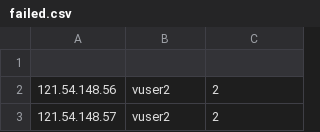
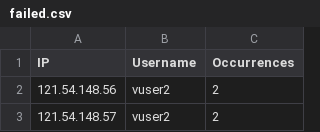
Before and after one commit to westwardfishdme/comp347-report, a CSV file: csv_files/failed.csv, drawn as a sheet; only a part is shown.

```diff
--- a/csv_files/failed.csv
+++ b/csv_files/failed.csv
@@ -1,2 +1,2 @@
-
+IP, Username, Occurrences
 121.54.148.56, vuser2, 2
```
Also changed, not shown: csv_files/accepted.csv, csv_files/failed+geoip.csv, 1 other file.
